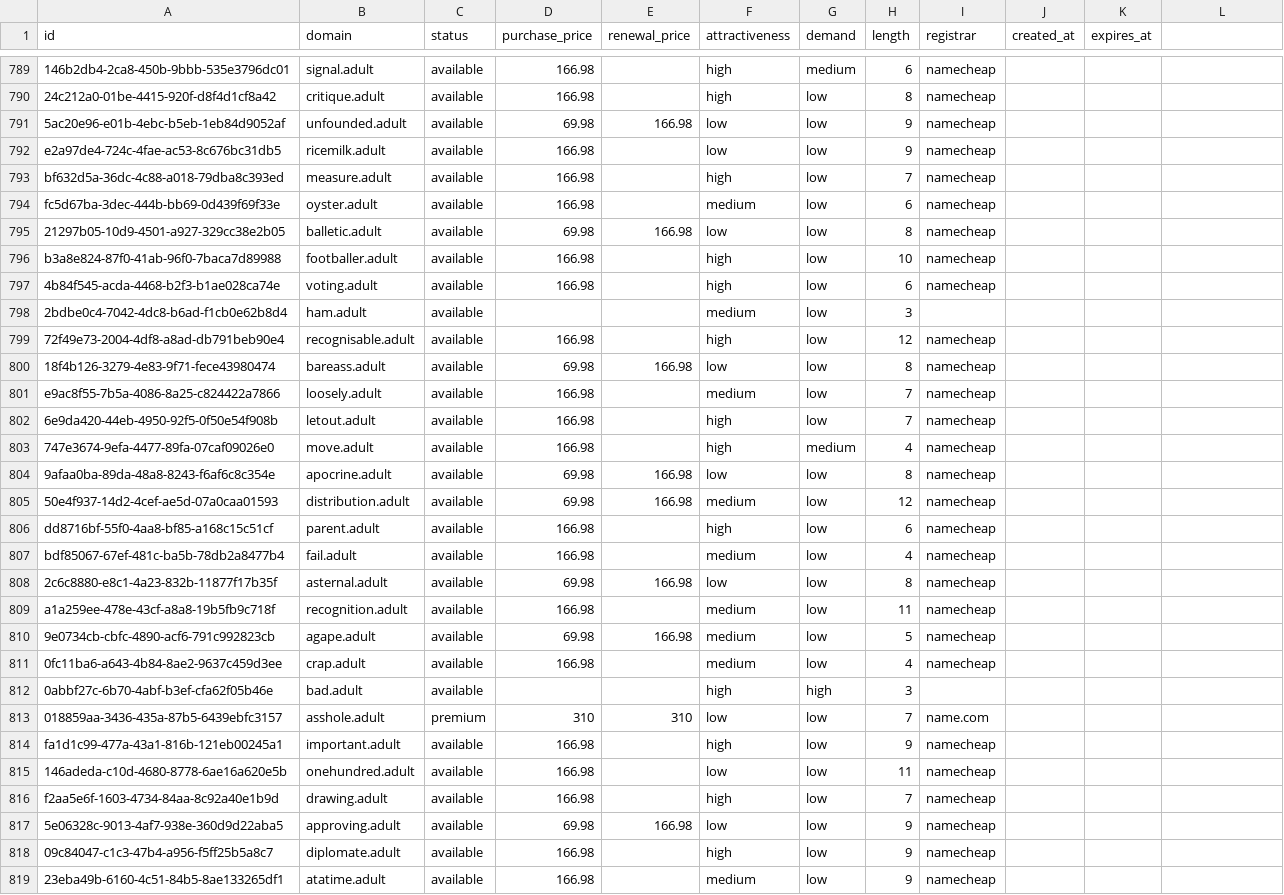
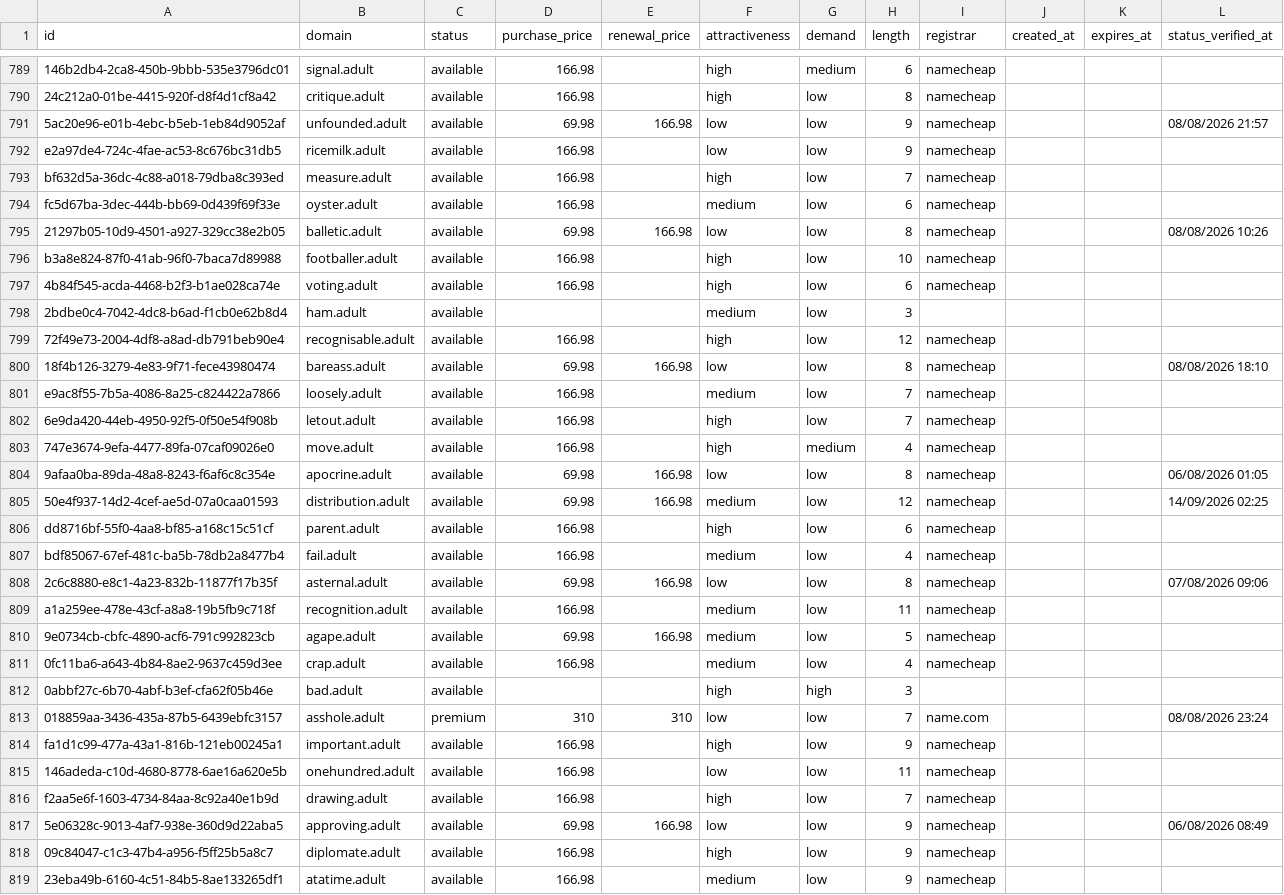
Before and after one commit to UniqueDomains/adult-oneword-domains, a CSV file: adult.csv, drawn as a sheet; only a part is shown, gaps mark what is left out; the diff covers the shown part only; the diff names each change by its address in the sheet, - before the commit and + after, or states it on an @@ line.

Commit message:
Domains update

```diff
--- a/adult.csv
+++ b/adult.csv
-L1: (empty)
+L1: status_verified_at
-L791 (status_verified_at): (empty)
+L791 (status_verified_at): 08/08/2026 21:57
-L795 (status_verified_at): (empty)
+L795 (status_verified_at): 08/08/2026 10:26
-L800 (status_verified_at): (empty)
+L800 (status_verified_at): 08/08/2026 18:10
-L804 (status_verified_at): (empty)
+L804 (status_verified_at): 06/08/2026 01:05
-L805 (status_verified_at): (empty)
+L805 (status_verified_at): 14/09/2026 02:25
-L808 (status_verified_at): (empty)
+L808 (status_verified_at): 07/08/2026 09:06
-L813 (status_verified_at): (empty)
+L813 (status_verified_at): 08/08/2026 23:24
-L817 (status_verified_at): (empty)
+L817 (status_verified_at): 06/08/2026 08:49
```
Also changed, not shown: 127 edited cells elsewhere in this file, 6 other files.
